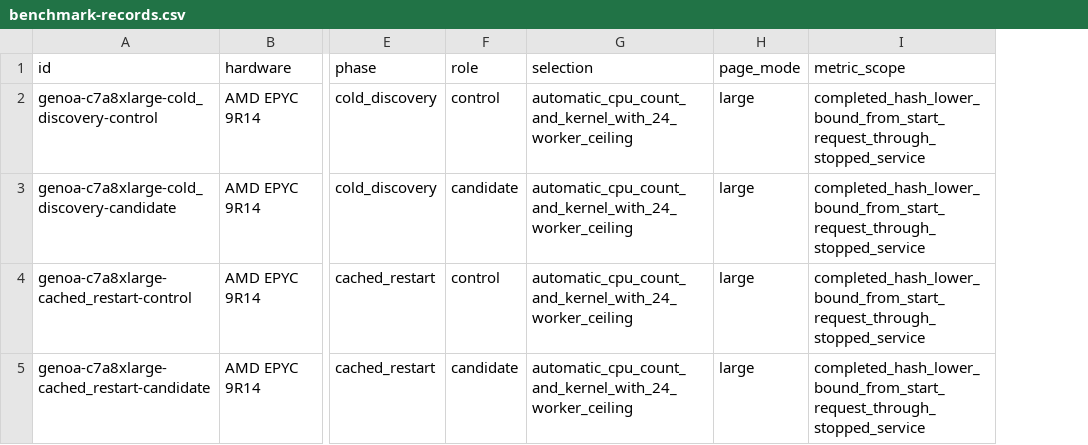
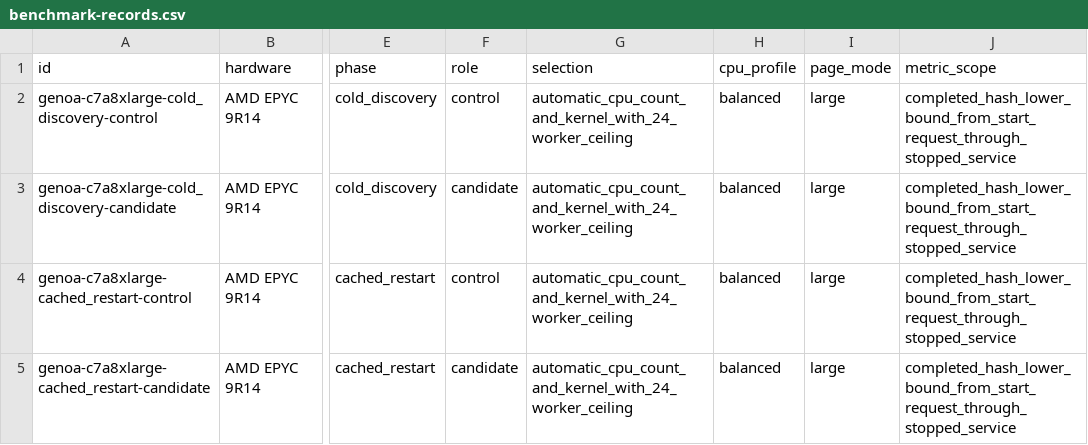
Before and after one commit to Endijuan33/seine, a CSV file: experiments/genoa-streaming-20261025/benchmark-records.csv, drawn as a sheet; only a part is shown, gaps mark what is left out; the diff names each change by its address in the sheet, - before the commit and + after, or states it on an @@ line.

Commit message:
Include the observed CPU profile in Genoa graph records

```diff
--- a/experiments/genoa-streaming-20261025/benchmark-records.csv
+++ b/experiments/genoa-streaming-20261025/benchmark-records.csv
+column H (cpu_profile), rows 2-5: all balanced
```
Also changed, not shown: 4 other files.
